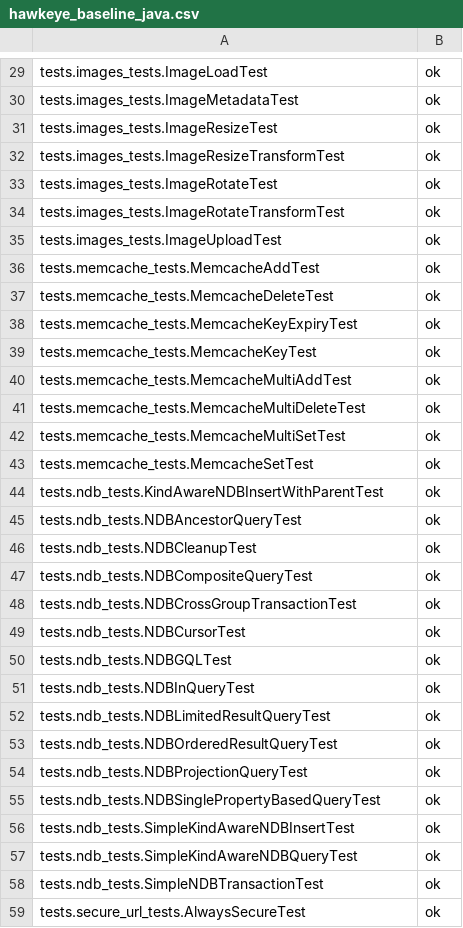
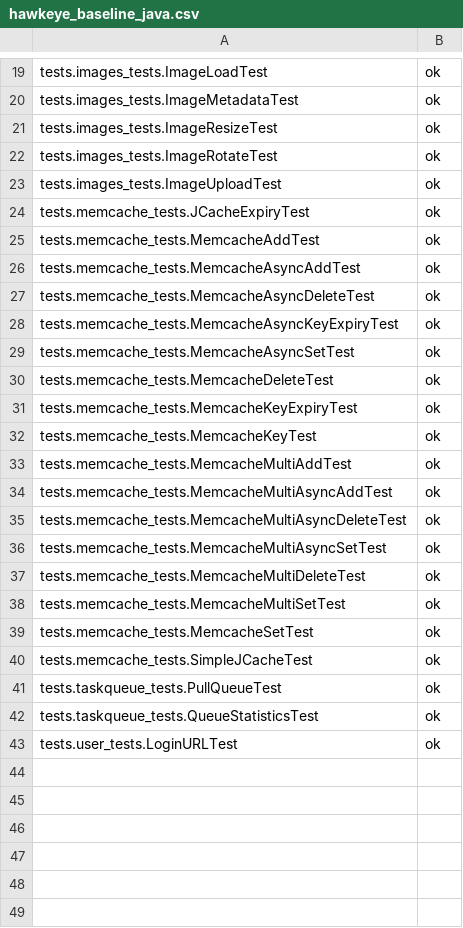
Before and after one commit to AppScale/hawkeye, a CSV file: test-suite/hawkeye_baseline_java.csv, drawn as a sheet; only a part is shown, gaps mark what is left out; the shorter side is filled out with more unchanged rows; the diff covers the shown part only.

Commit message:
Updating baselines and new default username

```diff
--- a/test-suite/hawkeye_baseline_java.csv
+++ b/test-suite/hawkeye_baseline_java.csv
@@ -31,7 +21,10 @@ tests.images_tests.ImageMetadataTest, ok
 tests.images_tests.ImageResizeTest, ok
-tests.images_tests.ImageResizeTransformTest, ok
 tests.images_tests.ImageRotateTest, ok
-tests.images_tests.ImageRotateTransformTest, ok
 tests.images_tests.ImageUploadTest, ok
+tests.memcache_tests.JCacheExpiryTest, ok
 tests.memcache_tests.MemcacheAddTest, ok
+tests.memcache_tests.MemcacheAsyncAddTest, ok
+tests.memcache_tests.MemcacheAsyncDeleteTest, ok
+tests.memcache_tests.MemcacheAsyncKeyExpiryTest, ok
+tests.memcache_tests.MemcacheAsyncSetTest, ok
 tests.memcache_tests.MemcacheDeleteTest, ok
@@ -40,2 +33,5 @@ tests.memcache_tests.MemcacheKeyTest, ok
 tests.memcache_tests.MemcacheMultiAddTest, ok
+tests.memcache_tests.MemcacheMultiAsyncAddTest, ok
+tests.memcache_tests.MemcacheMultiAsyncDeleteTest, ok
+tests.memcache_tests.MemcacheMultiAsyncSetTest, ok
 tests.memcache_tests.MemcacheMultiDeleteTest, ok
@@ -43,17 +39,2 @@ tests.memcache_tests.MemcacheMultiSetTest, ok
 tests.memcache_tests.MemcacheSetTest, ok
-tests.ndb_tests.KindAwareNDBInsertWithParentTest, ok
-tests.ndb_tests.NDBAncestorQueryTest, ok
-tests.ndb_tests.NDBCleanupTest, ok
-tests.ndb_tests.NDBCompositeQueryTest, ok
-tests.ndb_tests.NDBCrossGroupTransactionTest, ok
-tests.ndb_tests.NDBCursorTest, ok
-tests.ndb_tests.NDBGQLTest, ok
-tests.ndb_tests.NDBInQueryTest, ok
-tests.ndb_tests.NDBLimitedResultQueryTest, ok
-tests.ndb_tests.NDBOrderedResultQueryTest, ok
-tests.ndb_tests.NDBProjectionQueryTest, ok
-tests.ndb_tests.NDBSinglePropertyBasedQueryTest, ok
-tests.ndb_tests.SimpleKindAwareNDBInsertTest, ok
-tests.ndb_tests.SimpleKindAwareNDBQueryTest, ok
-tests.ndb_tests.SimpleNDBTransactionTest, ok
-tests.secure_url_tests.AlwaysSecureTest, ok
+tests.memcache_tests.SimpleJCacheTest, ok
```
Also changed, not shown: 1 added row, 18 removed rows and 1 edited cell elsewhere in this file, test-suite/hawkeye_baseline_python.csv, 1 other file.
